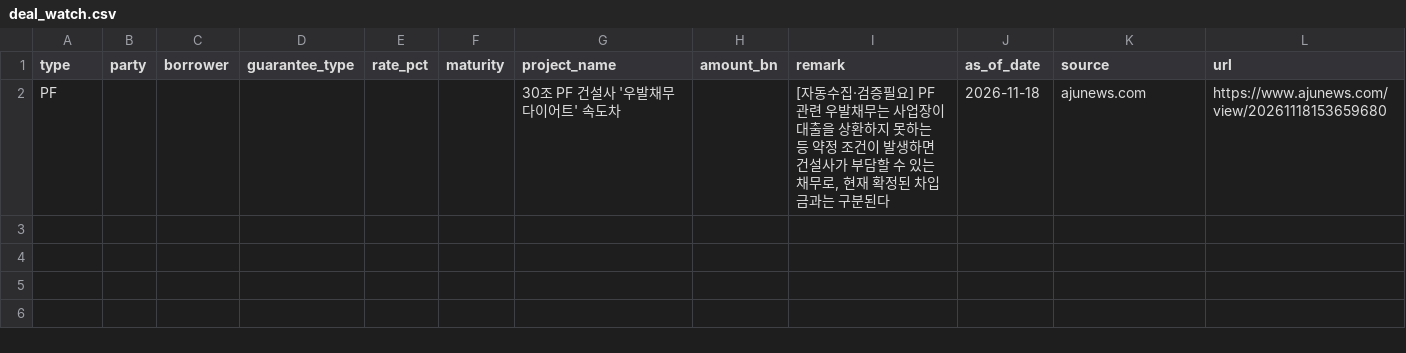
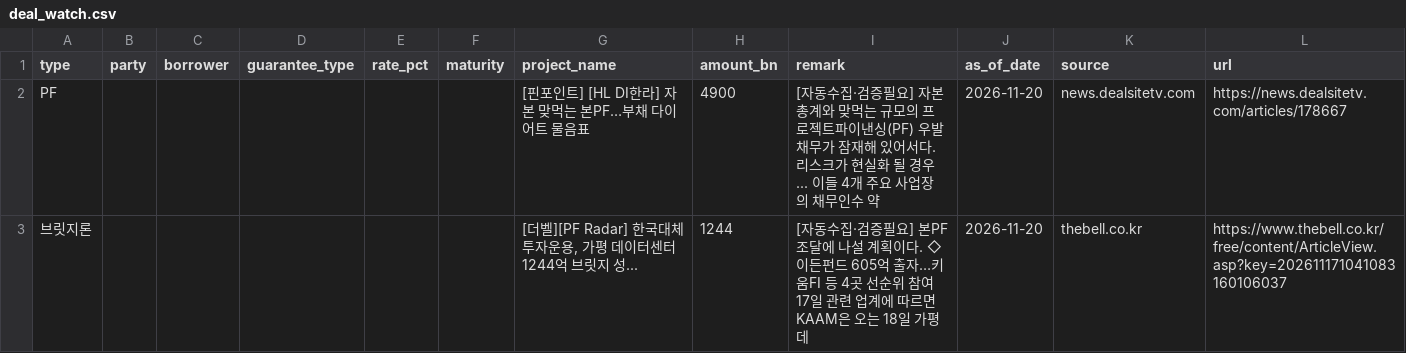
Before and after one commit to naqmin999-sketch/pf-daily-mail, a CSV file: manual_data/deal_watch.csv, drawn as a sheet.

```diff
--- a/manual_data/deal_watch.csv
+++ b/manual_data/deal_watch.csv
@@ -1,2 +1,3 @@
 type,party,borrower,guarantee_type,rate_pct,maturity,project_name,amount_bn,remark,as_of_date,source,url
-PF,,,,,,30조 PF 건설사 '우발채무 다이어트' 속도차,,"[자동수집·검증필요] PF 관련 우발채무는 사업장이 대출을 상환하지 못하는 등 약정 조건이 발생하면 건설사가 부담할 수 있는 채무로, 현재 확정된 차입금과는 구분된다",2026-11-18,ajunews.com,https://www.ajunews.com/view/20261118153659680
+PF,,,,,,[핀포인트] [HL DI한라] 자본 맞먹는 본PF…부채 다이어트 물음표,4900,[자동수집·검증필요] 자본총계와 맞먹는 규모의 프로젝트파이낸싱(PF) 우발채무가 잠재해 있어서다. 리스크가 현실화 될 경우... 이들 4개 주요 사업장의 채무인수 약,2026-11-20,news.dealsitetv.com,https://news.dealsitetv.com/articles/178667
+브릿지론,,,,,,"[더벨][PF Radar] 한국대체투자운용, 가평 데이터센터 1244억 브릿지 성...",1244,[자동수집·검증필요] 본PF 조달에 나설 계획이다. ◇이든펀드 605억 출자…키움FI 등 4곳 선순위 참여 17일 관련 업계에 따르면 KAAM은 오는 18일 가평 데,2026-11-20,thebell.co.kr,https://www.thebell.co.kr/free/content/ArticleView.asp?key=202611171041083160106037
```
Also changed, not shown: manual_data/deal_history.csv, 1 other file.
